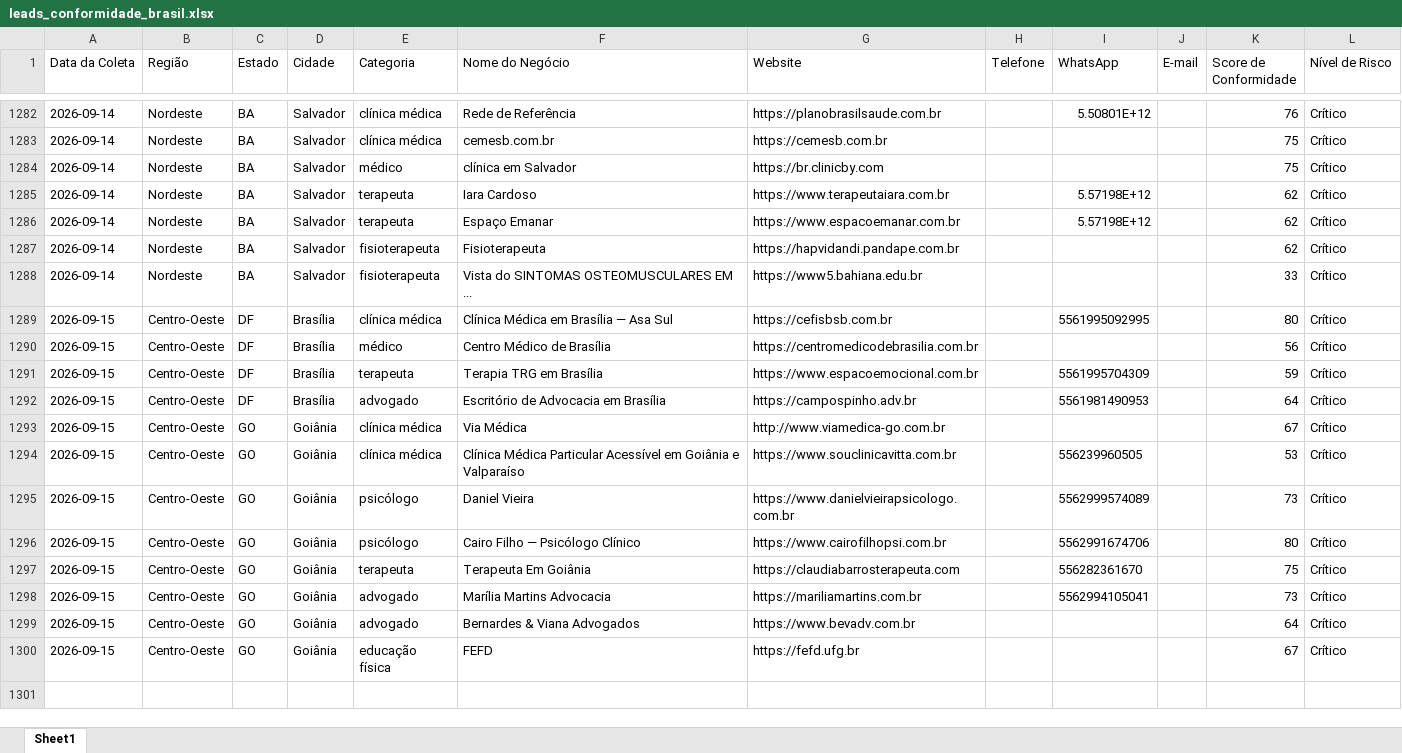
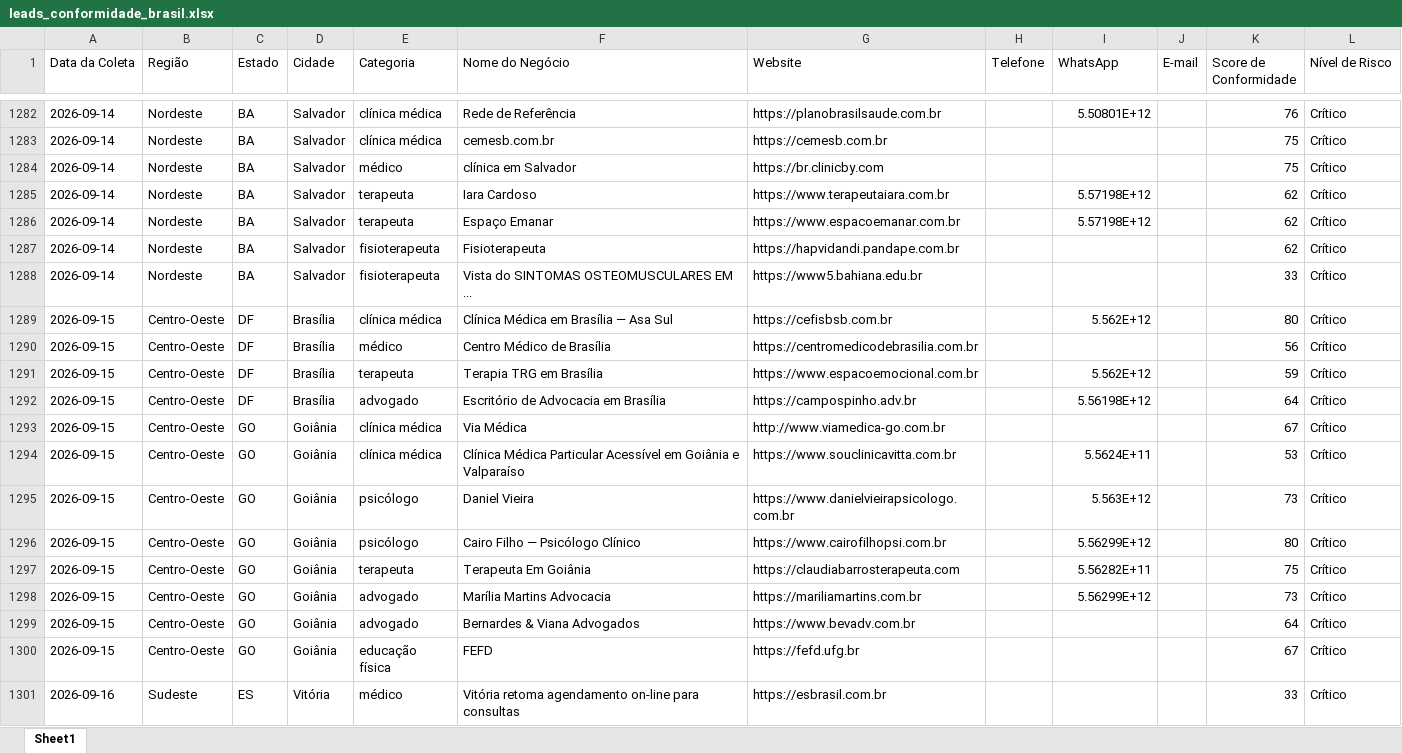
Before and after one commit to leandroeriksonoliveira/veltrodigital, an Excel workbook: leads_automation/data/leads_conformidade_brasil.xlsx, sheet Sheet1, drawn as a sheet; only a part is shown, gaps mark what is left out; values as stored, in another font and other column widths than the file's, no borders; the diff covers the shown part only; the diff names each change by its address in the sheet, - before the commit and + after, or states it on an @@ line.

```diff
--- a/leads_automation/data/leads_conformidade_brasil.xlsx (sheet Sheet1)
+++ b/leads_automation/data/leads_conformidade_brasil.xlsx (sheet Sheet1)
-I1289 (WhatsApp): 5561995092995
+I1289 (WhatsApp): 5.562E+12
-I1291 (WhatsApp): 5561995704309
+I1291 (WhatsApp): 5.562E+12
-I1292 (WhatsApp): 5561981490953
+I1292 (WhatsApp): 5.56198E+12
-I1294 (WhatsApp): 556239960505
+I1294 (WhatsApp): 5.5624E+11
-I1295 (WhatsApp): 5562999574089
+I1295 (WhatsApp): 5.563E+12
-I1296 (WhatsApp): 5562991674706
+I1296 (WhatsApp): 5.56299E+12
-I1297 (WhatsApp): 556282361670
+I1297 (WhatsApp): 5.56282E+11
-I1298 (WhatsApp): 5562994105041
+I1298 (WhatsApp): 5.56299E+12
+row 1301: 2026-09-16 | Sudeste | ES | Vitória | médico | Vitória retoma agendamento on-line para consultas | https://esbrasil.com.br |  |  |  | 33 | Crítico
```
Also changed, not shown: 12 added rows elsewhere in this sheet, 1 other file.
